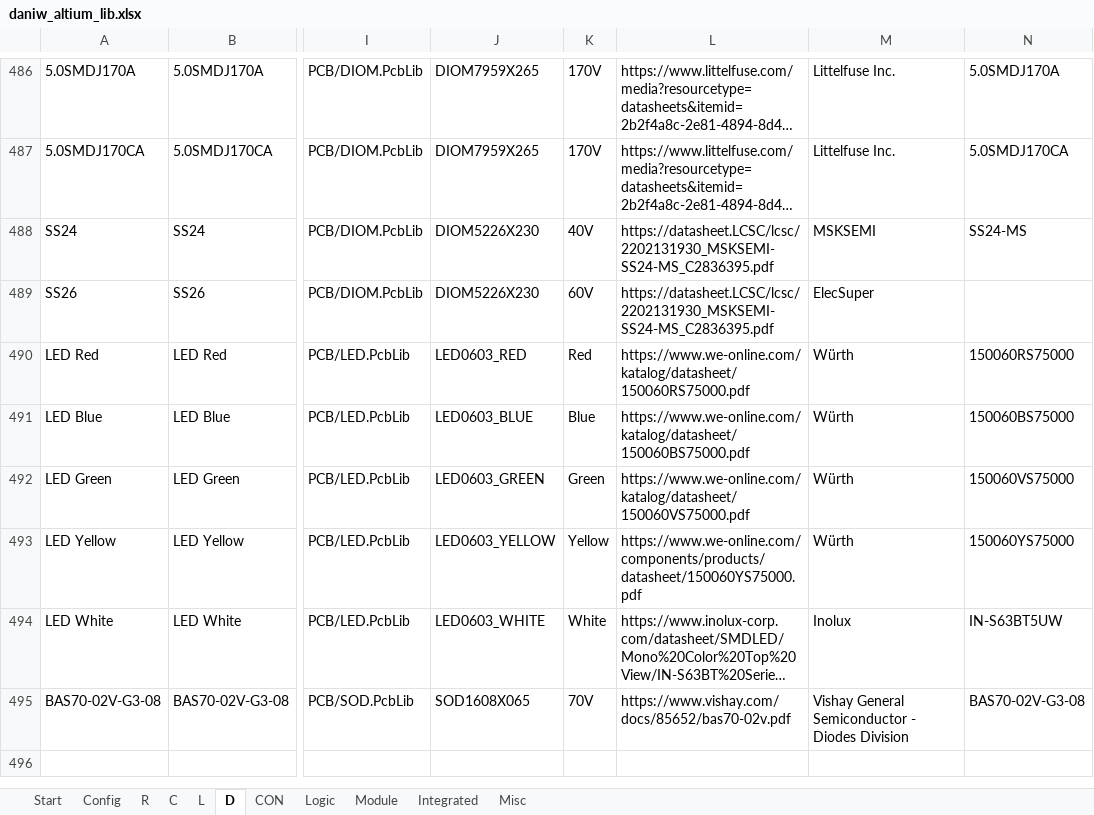
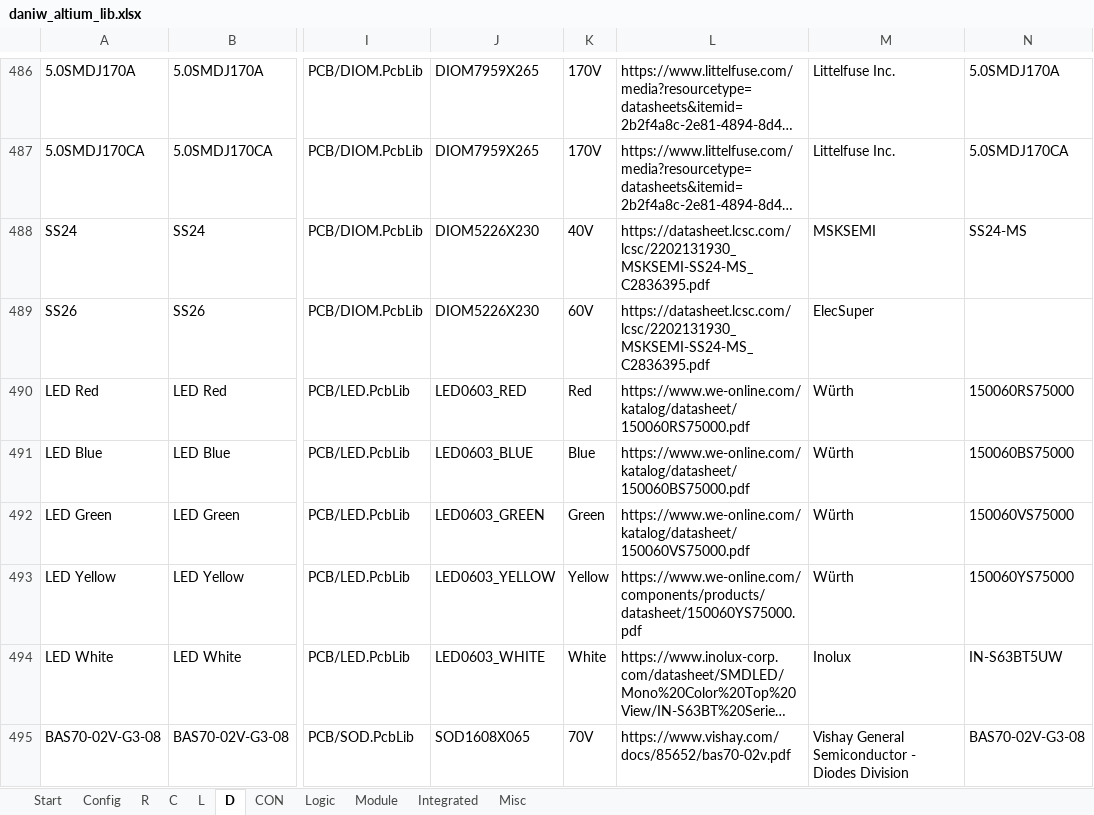
Before and after one commit to daniw/daniw_altium_lib, an Excel workbook: daniw_altium_lib.xlsx, sheet D, drawn as a sheet; only a part is shown, gaps mark what is left out; long unchanged cells end in …; values as stored, in another font and other column widths than the file's, no borders; the diff names each change by its address in the sheet, - before the commit and + after, or states it on an @@ line.

Commit message:
LCSC HelpURL corrected, PEM renamed

```diff
--- a/daniw_altium_lib.xlsx (sheet D)
+++ b/daniw_altium_lib.xlsx (sheet D)
-L488:L489: https://datasheet.LCSC/lcsc/2202131930_MSKSEMI-SS24-MS_C2836395.pdf
+L488:L489: https://datasheet.lcsc.com/lcsc/2202131930_MSKSEMI-SS24-MS_C2836395.pdf
```
Also changed, not shown: sheet Integrated, sheet Misc.
